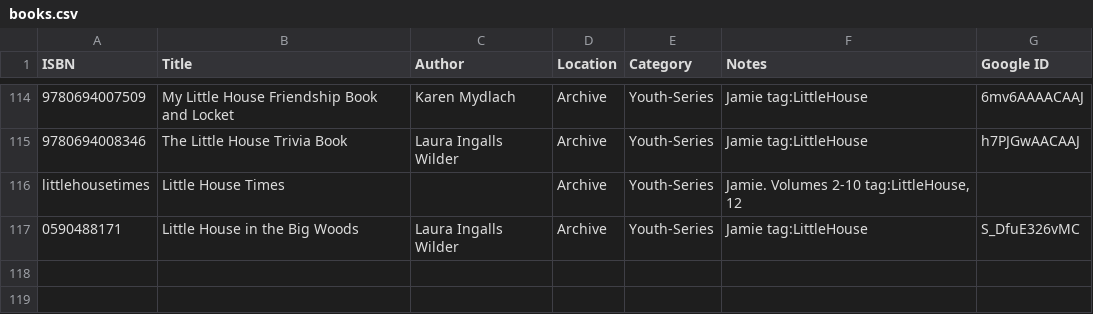
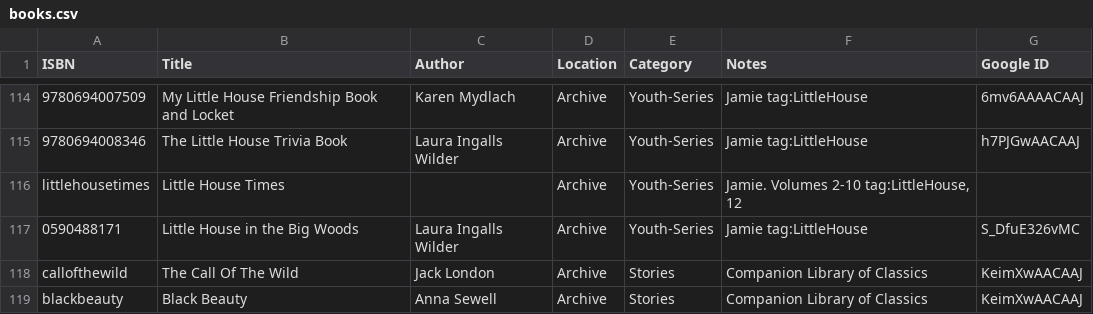
Before and after one commit to alexanderbird/books.abird.ca, a CSV file: data/books.csv, drawn as a sheet; only a part is shown, gaps mark what is left out.

Commit message:
Add missing books; Update Aubrey-Maturin thumbnails; Switch some box groupings

```diff
--- a/data/books.csv
+++ b/data/books.csv
@@ -117 +117,3 @@ littlehousetimes,Little House Times,,Archive,Youth-Series,"Jamie. Volumes 2-10 t
 0590488171,Little House in the Big Woods,Laura Ingalls Wilder,Archive,Youth-Series,Jamie tag:LittleHouse,S_DfuE326vMC
+callofthewild,The Call Of The Wild,Jack London,Archive,Stories,Companion Library of Classics,KeimXwAACAAJ
+blackbeauty,Black Beauty,Anna Sewell,Archive,Stories,Companion Library of Classics,KeimXwAACAAJ
```
Also changed, not shown: 7 other files.
